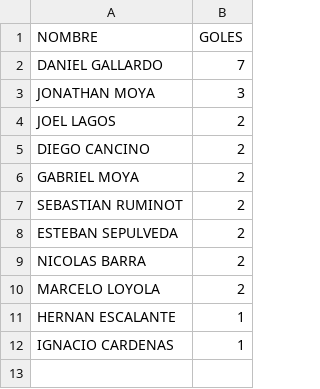
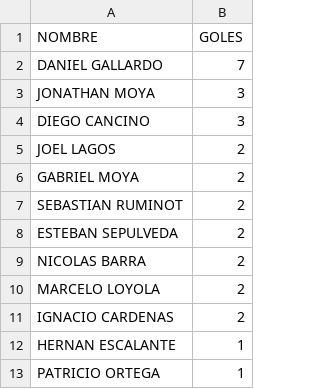
Before and after one commit to hescalag-web/barbarosfc, a CSV file: docs/anteriores/current_scorer_entreT-1.csv (was docs/current_scorer_entreT-1.csv), drawn as a sheet.

```diff
--- a/docs/current_scorer_entreT-1.csv
+++ b/docs/anteriores/current_scorer_entreT-1.csv
@@ -3,4 +3,4 @@ DANIEL GALLARDO,7
 JONATHAN MOYA,3
+DIEGO CANCINO,3
 JOEL LAGOS,2
-DIEGO CANCINO,2
 GABRIEL MOYA,2
@@ -10,3 +10,4 @@ NICOLAS BARRA,2
 MARCELO LOYOLA,2
+IGNACIO CARDENAS,2
 HERNAN ESCALANTE,1
-IGNACIO CARDENAS,1
+PATRICIO ORTEGA,1
```
Also changed, not shown: docs/anteriores/fixture_current_tournament_entreT-1.csv, docs/statistics.csv, 3 other files.
